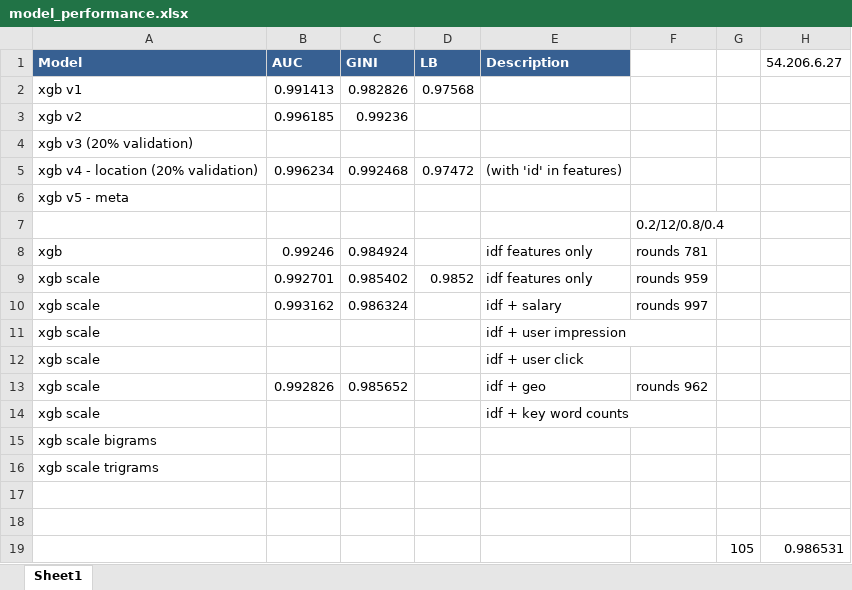
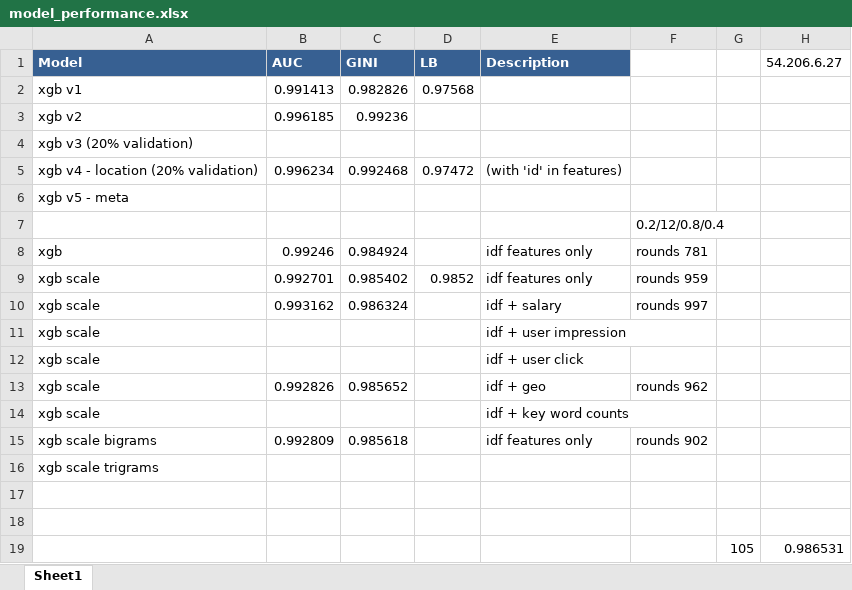
Before and after one commit to ivanliu1989/Melbourne_Datathon_2016_Kaggle, an Excel workbook: model_performance.xlsx, sheet Sheet1, drawn as a sheet; values as stored, in another font and other column widths than the file's, no borders; removed rows and columns are numbered as before the commit, all else as after; the diff names each change by its address in the sheet, - before the commit and + after, or states it on an @@ line.

Commit message:
bigram data set

```diff
--- a/model_performance.xlsx (sheet Sheet1)
+++ b/model_performance.xlsx (sheet Sheet1)
-row 15: xgb scale bigrams
+row 15: xgb scale bigrams | 0.992809 | 0.985618 |  | idf features only | rounds 902
```
Also changed, not shown: 5 other files.
